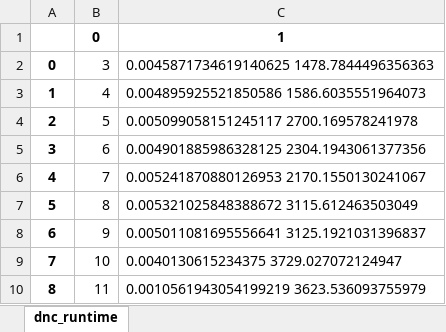
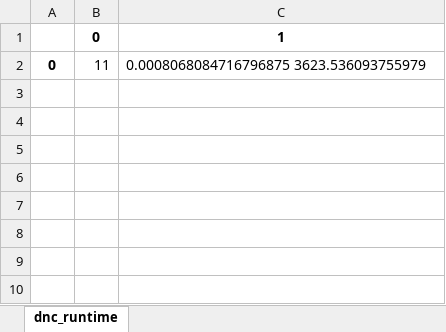
Before and after one commit to hrishi-1337/tsp_experimentation, an Excel workbook: output/dnc__runtime.xlsx, sheet dnc_runtime, drawn as a sheet; values as stored, in another font and other column widths than the file's, no borders; the diff names each change by its address in the sheet, - before the commit and + after, or states it on an @@ line.

```diff
--- a/output/dnc__runtime.xlsx (sheet dnc_runtime)
+++ b/output/dnc__runtime.xlsx (sheet dnc_runtime)
-B2: 3
+B2: 11
-C2: 0.0045871734619140625 1478.7844496356363
+C2: 0.0008068084716796875 3623.536093755979
-row 3: 1 | 4 | 0.004895925521850586 1586.6035551964073
-row 4: 2 | 5 | 0.005099058151245117 2700.169578241978
-row 5: 3 | 6 | 0.004901885986328125 2304.1943061377356
-row 6: 4 | 7 | 0.005241870880126953 2170.1550130241067
-row 7: 5 | 8 | 0.005321025848388672 3115.612463503049
-row 8: 6 | 9 | 0.005011081695556641 3125.1921031396837
-row 9: 7 | 10 | 0.0040130615234375 3729.027072124947
-row 10: 8 | 11 | 0.0010561943054199219 3623.536093755979
```
Also changed, not shown: 3 other files.
